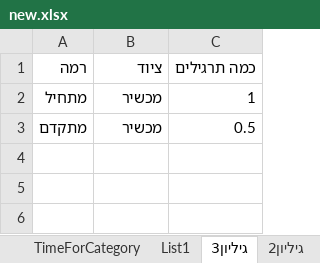
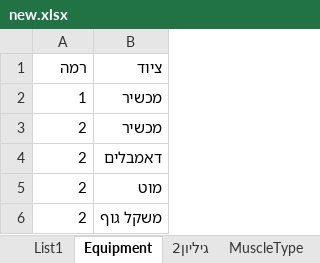
Before and after one commit to Micky0123/NewGymApiProgect, an Excel workbook: BLL/new.xlsx, sheet Equipment, drawn as a sheet; values as stored, in another font and other column widths than the file's, no borders; removed rows and columns are numbered as before the commit, all else as after; the diff names each change by its address in the sheet, - before the commit and + after, or states it on an @@ line.

```diff
--- a/BLL/new.xlsx (sheet Equipment)
+++ b/BLL/new.xlsx (sheet Equipment)
-sheet tab: גיליון3
+sheet tab: Equipment
+sheet tab: MuscleType
-column C (כמה תרגילים), rows 2-3: 1 | 0.5
-A2 (רמה): מתחיל
+A2 (רמה): 1
-A3 (רמה): מתקדם
+A3 (רמה): 2
+row 4: 2 | דאמבלים
+row 5: 2 | מוט
+row 6: 2 | משקל גוף
```
Also changed, not shown: sheet List1, sheet Amount, sheet גיליון1, sheet גיליון2, sheet TimeForCategory, 58 other files.
